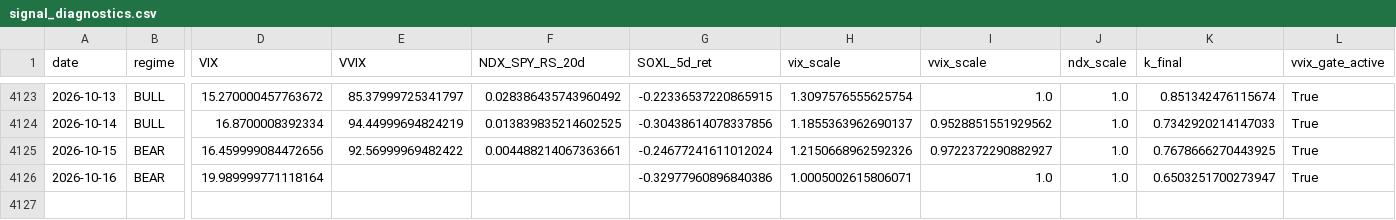
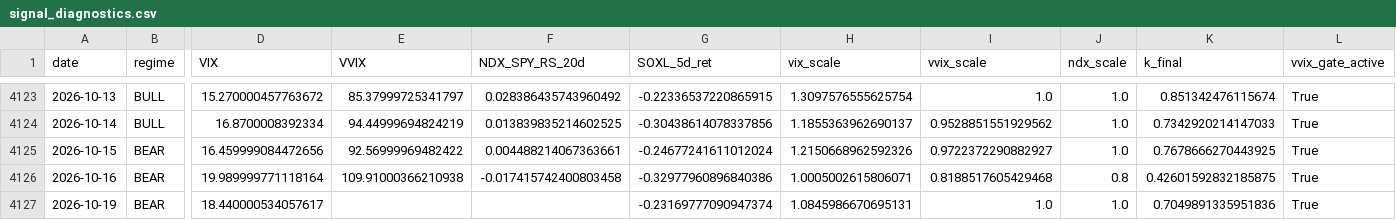
Before and after one commit to sunghakg/bube-v1-dashboard, a CSV file: data/v2_final/signal_diagnostics.csv, drawn as a sheet; only a part is shown, gaps mark what is left out; rows hold the shown columns only; the diff names each change by its address in the sheet, - before the commit and + after, or states it on an @@ line.

```diff
--- a/data/v2_final/signal_diagnostics.csv
+++ b/data/v2_final/signal_diagnostics.csv
-E4126 (VVIX): (empty)
+E4126 (VVIX): 109.91000366210938
-F4126 (NDX_SPY_RS_20d): (empty)
+F4126 (NDX_SPY_RS_20d): -0.017415742400803458
-I4126 (vvix_scale): 1.0
+I4126 (vvix_scale): 0.8188517605429468
-J4126 (ndx_scale): 1.0
+J4126 (ndx_scale): 0.8
-K4126 (k_final): 0.6503251700273947
+K4126 (k_final): 0.42601592832185875
+row 4127: 2026-10-19 | BEAR | 18.440000534057617 |  |  | -0.23169777090947374 | 1.0845986670695131 | 1.0 | 1.0 | 0.7049891335951836 | True
```
Also changed, not shown: data/champ_nomargin/daily.csv, data/champ_nomargin/equity_curves.csv, 9 other files.
